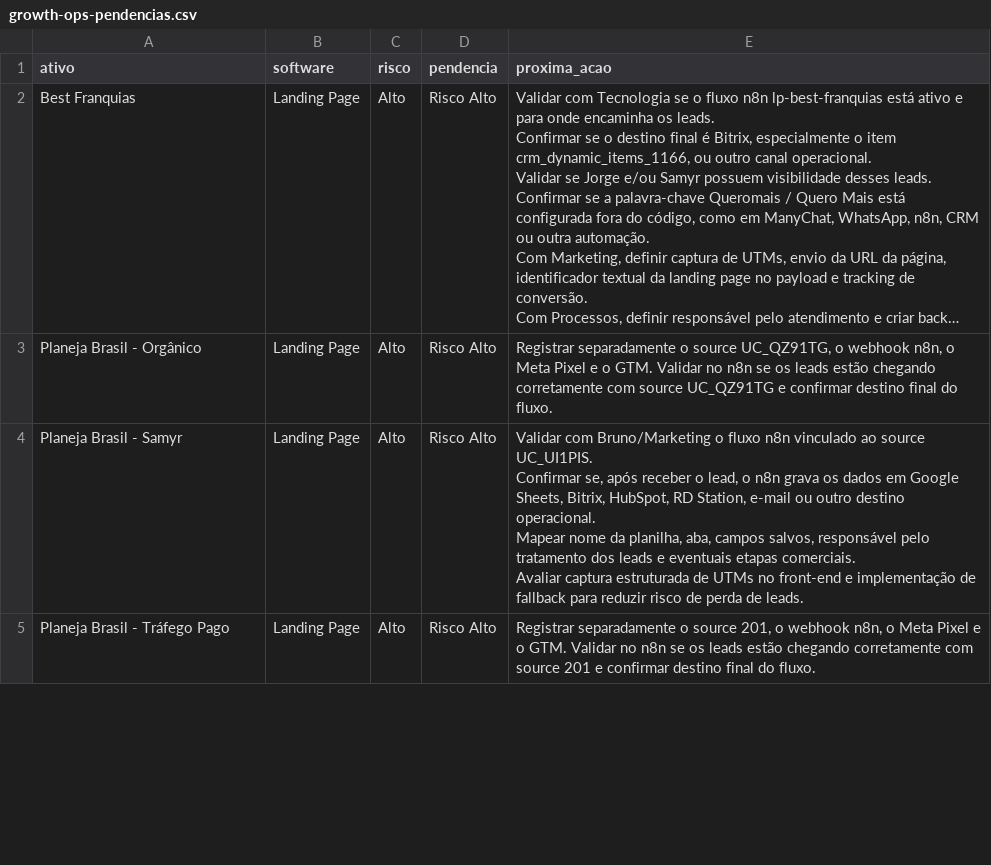
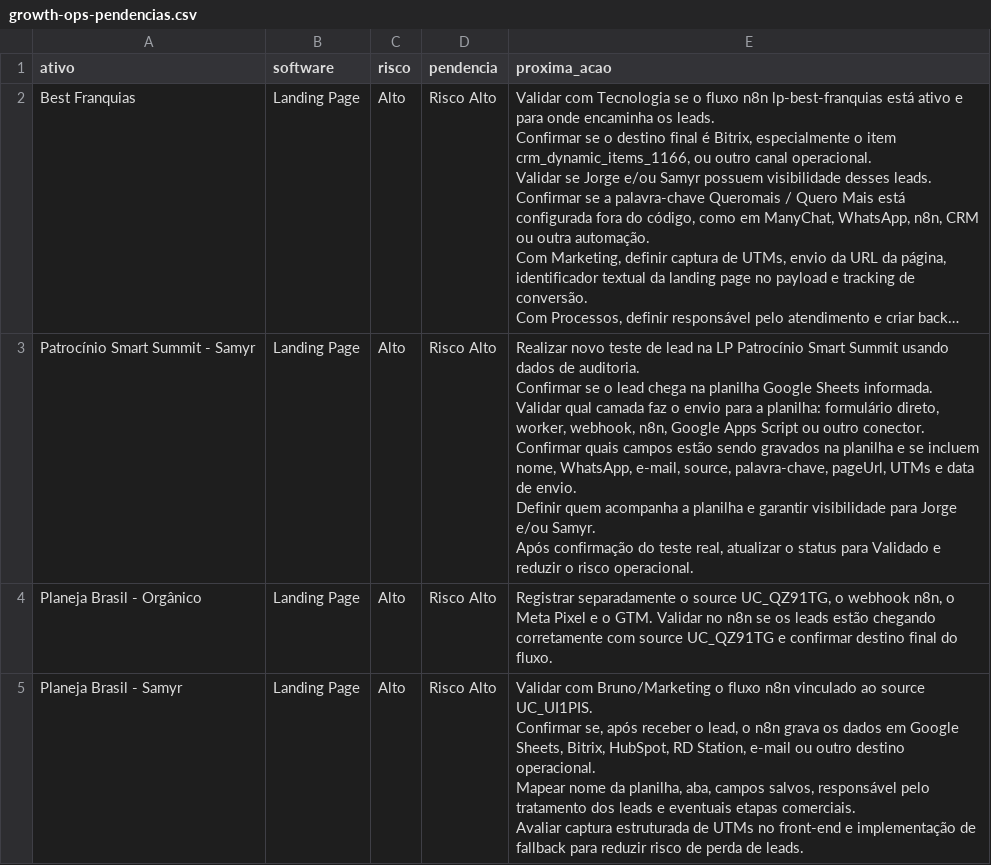
Before and after one commit to gestaobankrio-code/growth-ops-investsmart, a CSV file: exports/growth-ops-pendencias.csv, drawn as a sheet; only a part is shown; the shorter side is filled out with more unchanged rows; long unchanged cells end in …; ↵ is a line break in a cell; the diff names each change by its address in the sheet, - before the commit and + after, or states it on an @@ line.

```diff
--- a/exports/growth-ops-pendencias.csv
+++ b/exports/growth-ops-pendencias.csv
+row 3: Patrocínio Smart Summit - Samyr | Landing Page | Alto | Risco Alto | Realizar novo teste de lead na LP Patrocínio Smart Summit usando dados de auditoria. ↵ Confirmar se o lead chega na planilha Google Sheets informada. ↵ Validar qual camada faz o envio para a planilha: formulário direto, worker, webhook, n8n, Google Apps Script ou outro conector. ↵ Confirmar quais campos estão sendo gravados na planilha e se incluem nome, WhatsApp, e-mail, source, palavra-chave, pageUrl, UTMs e data de envio. ↵ Definir quem acompanha a planilha e garantir visibilidade para Jorge e/ou Samyr. ↵ Após confirmação do teste real, atualizar o status para Validado e reduzir o risco operacional.
```
Also changed, not shown: exports/growth-ops-inventario.csv, exports/growth-ops-seguranca-2fa.csv, 8 other files.
